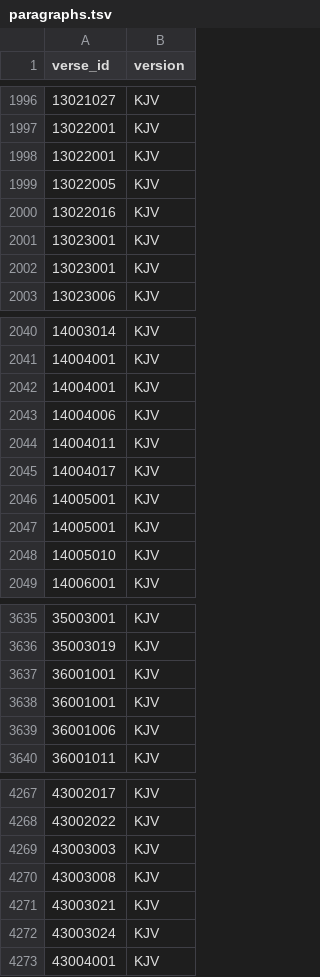
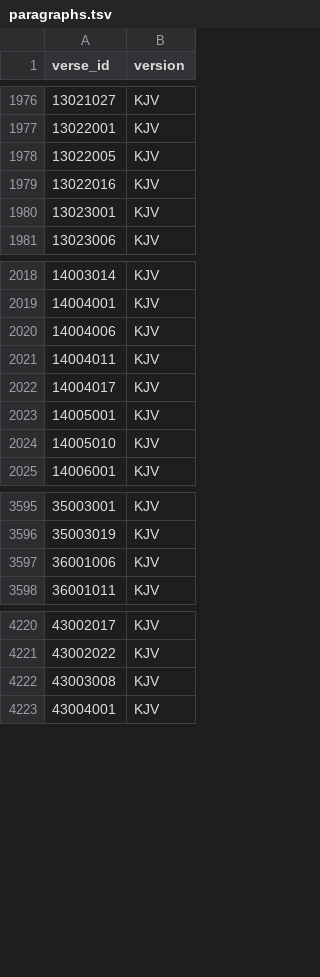
Before and after one commit to sktzofrenic/sharpsword, a TSV file: data/KJV/paragraphs.tsv, drawn as a sheet; only a part is shown, gaps mark what is left out; the diff covers the shown part only.

Commit message:
Fix scrolling and duplicate paragraphs

```diff
--- a/data/KJV/paragraphs.tsv
+++ b/data/KJV/paragraphs.tsv
@@ -1997,3 +1977,2 @@ verse_id	version
 13022001	KJV
-13022001	KJV
 13022005	KJV
@@ -2001,3 +1980,2 @@ verse_id	version
 13023001	KJV
-13023001	KJV
 13023006	KJV
@@ -2041,3 +2019,2 @@ verse_id	version
 14004001	KJV
-14004001	KJV
 14004006	KJV
@@ -2046,3 +2023,2 @@ verse_id	version
 14005001	KJV
-14005001	KJV
 14005010	KJV
@@ -3636,4 +3596,2 @@ verse_id	version
 35003019	KJV
-36001001	KJV
-36001001	KJV
 36001006	KJV
@@ -4268,6 +4221,3 @@ verse_id	version
 43002022	KJV
-43003003	KJV
 43003008	KJV
-43003021	KJV
-43003024	KJV
 43004001	KJV
```
Also changed, not shown: 56 removed rows elsewhere in this file, 2 other files.
